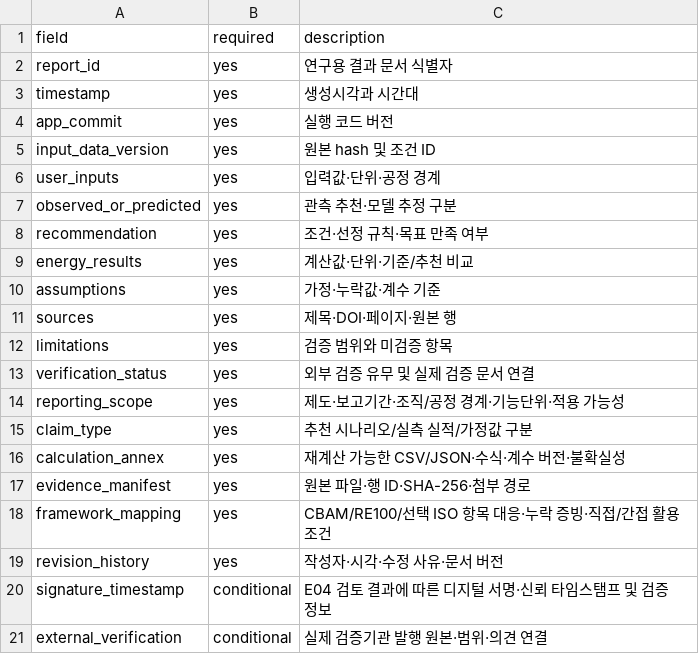
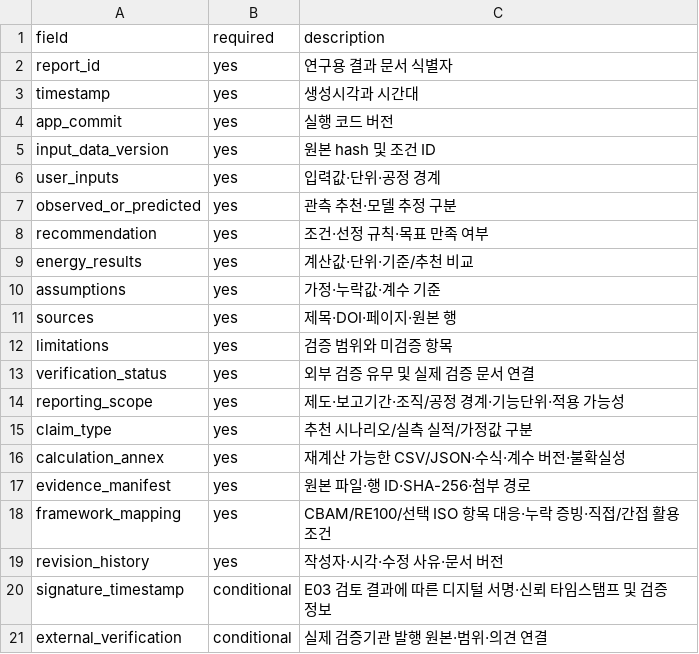
Before and after one commit to 2026neuraldata/2026-BTS-Research, a CSV file: templates/REPORT_FIELDS.csv, drawn as a sheet.

Commit message:
보고서 필드 작업 ID 동기화

```diff
--- a/templates/REPORT_FIELDS.csv
+++ b/templates/REPORT_FIELDS.csv
@@ -19,3 +19,3 @@ framework_mapping,yes,CBAM/RE100/선택 ISO 항목 대응·누락 증빙·직접
 revision_history,yes,작성자·시각·수정 사유·문서 버전
-signature_timestamp,conditional,E04 검토 결과에 따른 디지털 서명·신뢰 타임스탬프 및 검증 정보
+signature_timestamp,conditional,E03 검토 결과에 따른 디지털 서명·신뢰 타임스탬프 및 검증 정보
 external_verification,conditional,실제 검증기관 발행 원본·범위·의견 연결
```
